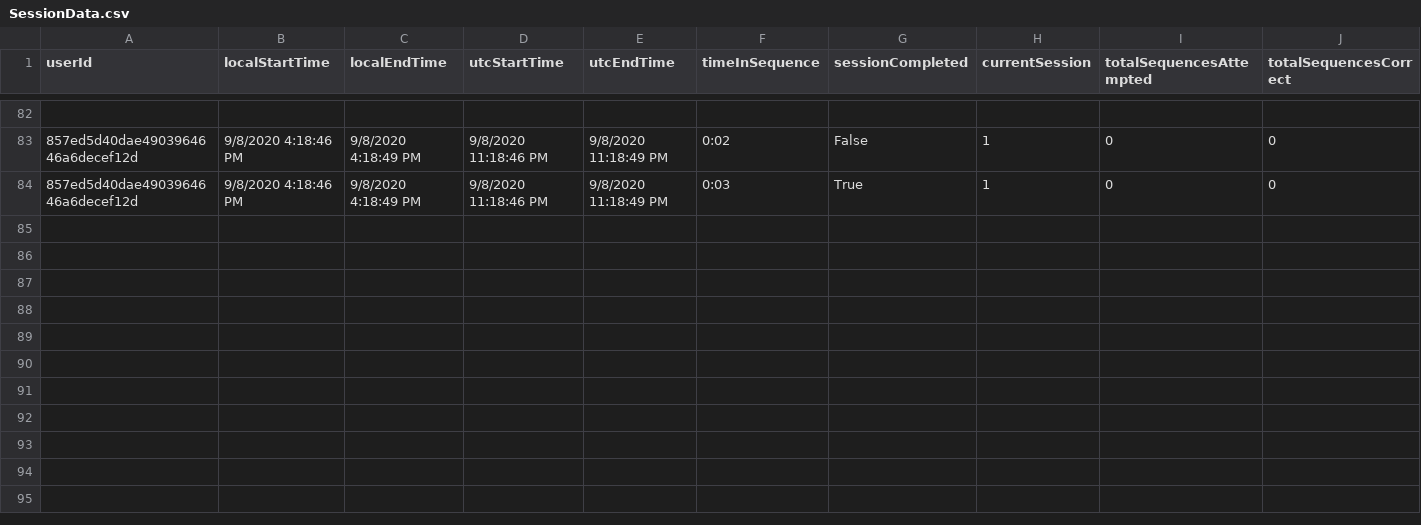
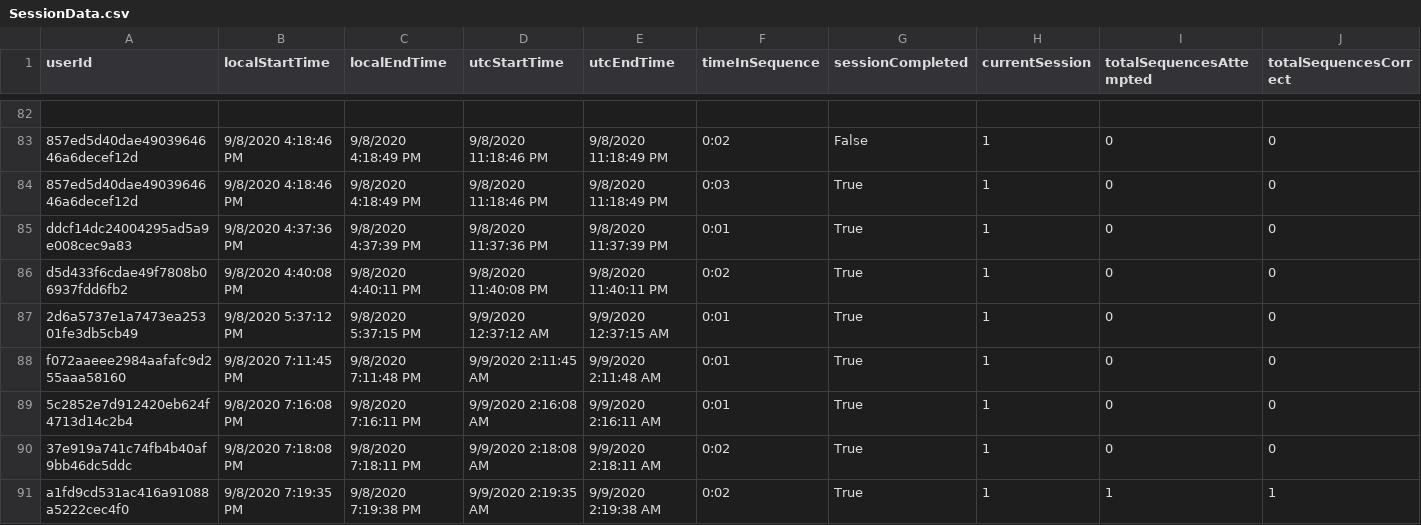
Before and after one commit to ReGame-VR/ReGame-Cognitive-Project, a CSV file: ReGameCognitive/Assets/Resources/SessionData.csv, drawn as a sheet; only a part is shown, gaps mark what is left out; rows hold the shown columns only; the diff names each change by its address in the sheet, - before the commit and + after, or states it on an @@ line.

```diff
--- a/ReGameCognitive/Assets/Resources/SessionData.csv
+++ b/ReGameCognitive/Assets/Resources/SessionData.csv
+row 85: ddcf14dc24004295ad5a9e008cec9a83 | 9/8/2020 4:37:36 PM | 9/8/2020 4:37:39 PM | 9/8/2020 11:37:36 PM | 9/8/2020 11:37:39 PM | 0:01 | True | 1 | 0 | 0
+row 86: d5d433f6cdae49f7808b06937fdd6fb2 | 9/8/2020 4:40:08 PM | 9/8/2020 4:40:11 PM | 9/8/2020 11:40:08 PM | 9/8/2020 11:40:11 PM | 0:02 | True | 1 | 0 | 0
+row 87: 2d6a5737e1a7473ea25301fe3db5cb49 | 9/8/2020 5:37:12 PM | 9/8/2020 5:37:15 PM | 9/9/2020 12:37:12 AM | 9/9/2020 12:37:15 AM | 0:01 | True | 1 | 0 | 0
+row 88: f072aaeee2984aafafc9d255aaa58160 | 9/8/2020 7:11:45 PM | 9/8/2020 7:11:48 PM | 9/9/2020 2:11:45 AM | 9/9/2020 2:11:48 AM | 0:01 | True | 1 | 0 | 0
+row 89: 5c2852e7d912420eb624f4713d14c2b4 | 9/8/2020 7:16:08 PM | 9/8/2020 7:16:11 PM | 9/9/2020 2:16:08 AM | 9/9/2020 2:16:11 AM | 0:01 | True | 1 | 0 | 0
+row 90: 37e919a741c74fb4b40af9bb46dc5ddc | 9/8/2020 7:18:08 PM | 9/8/2020 7:18:11 PM | 9/9/2020 2:18:08 AM | 9/9/2020 2:18:11 AM | 0:02 | True | 1 | 0 | 0
+row 91: a1fd9cd531ac416a91088a5222cec4f0 | 9/8/2020 7:19:35 PM | 9/8/2020 7:19:38 PM | 9/9/2020 2:19:35 AM | 9/9/2020 2:19:38 AM | 0:02 | True | 1 | 1 | 1
```
Also changed, not shown: 9 other files.
